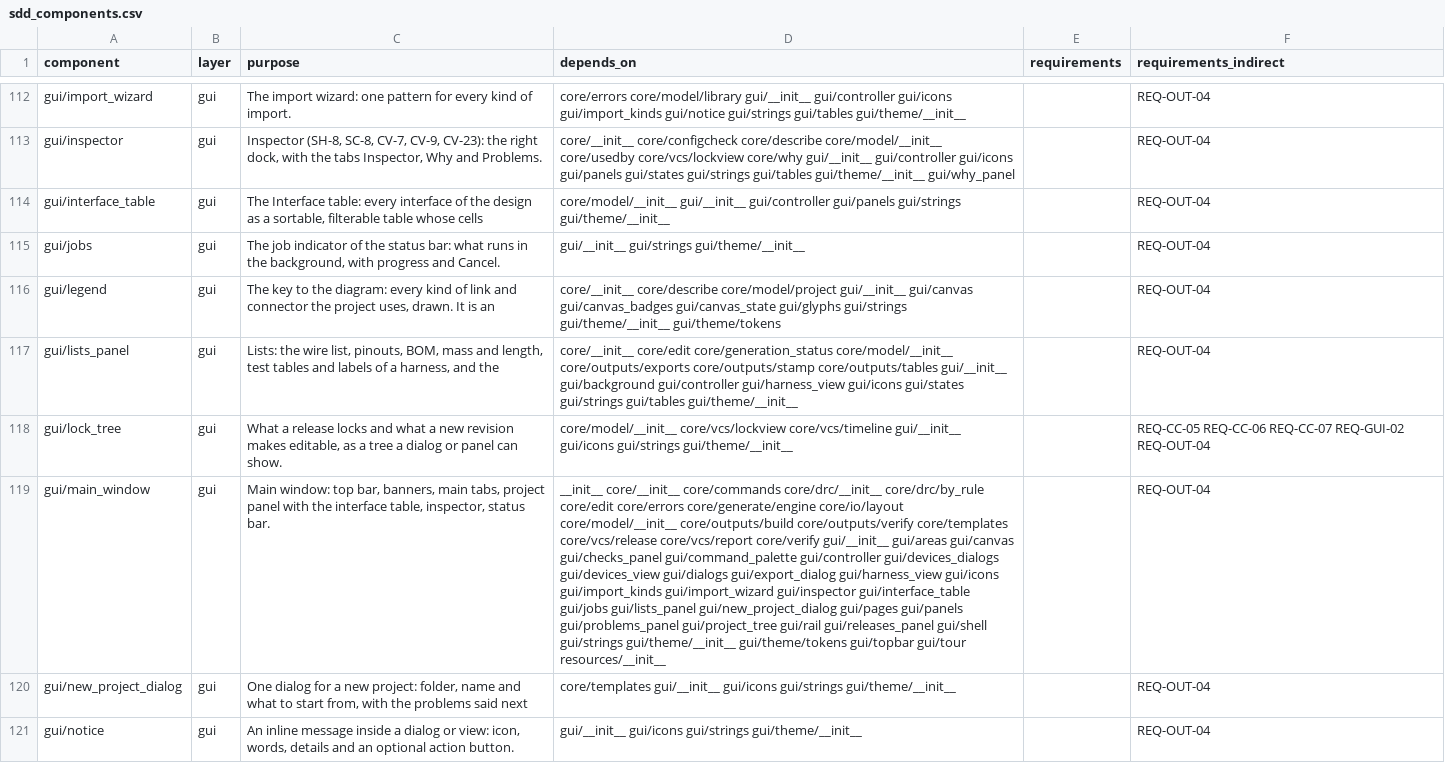
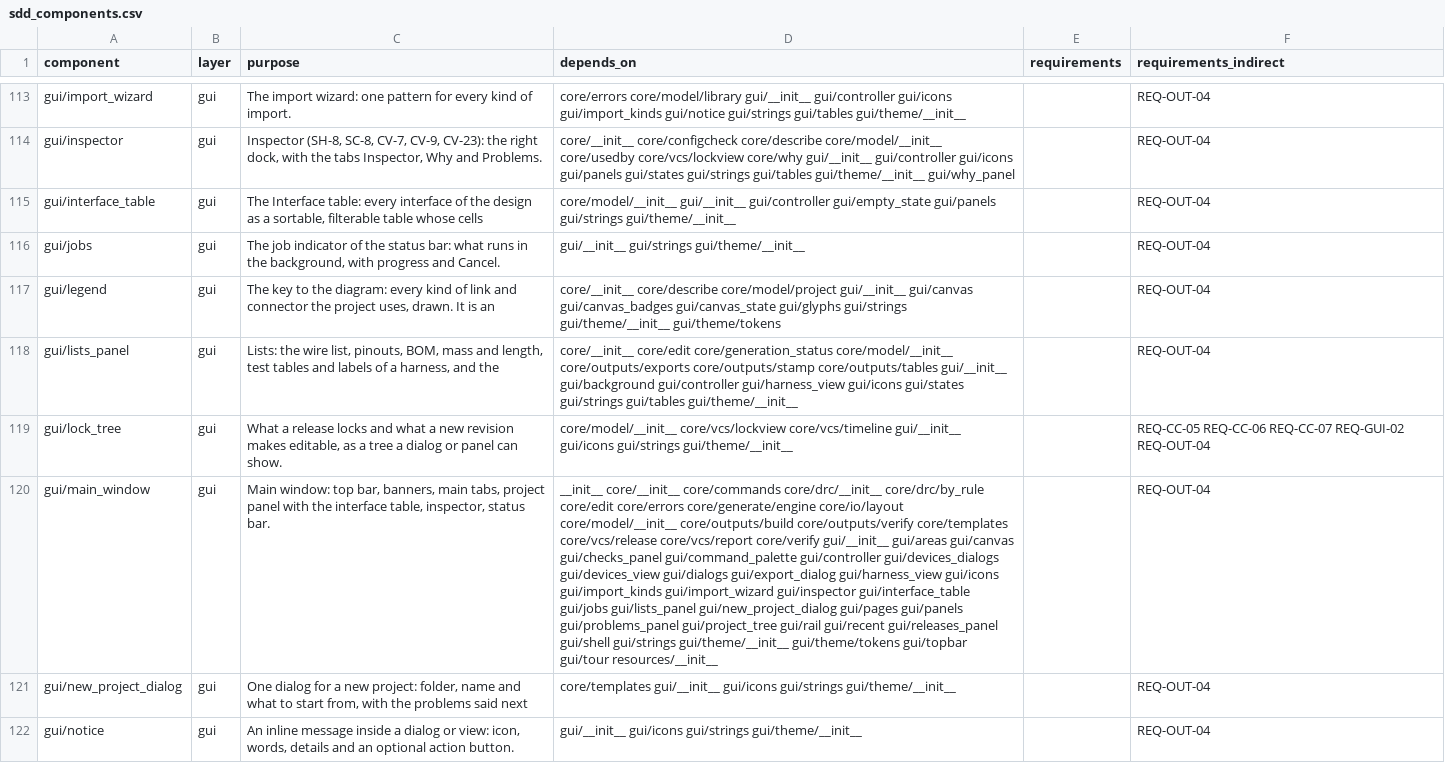
Before and after one commit to 0h3xn4/WireViz-HarnessDesignStudio, a CSV file: HarnessDesignStudio/compliance/sdd_components.csv, drawn as a sheet; only a part is shown, gaps mark what is left out; addresses are those after the commit; the diff covers the shown part only; the diff names each change by its address in the sheet, - before the commit and + after, or states it on an @@ line.

```diff
--- a/HarnessDesignStudio/compliance/sdd_components.csv
+++ b/HarnessDesignStudio/compliance/sdd_components.csv
-D115 (depends_on): …gui/__init__ gui/controller gui/panels gui/strings…
+D115 (depends_on): …gui/__init__ gui/controller gui/empty_state gui/panels gui/strings…
-D120 (depends_on): …gui/project_tree gui/rail gui/releases_panel gui/shell…
+D120 (depends_on): …gui/project_tree gui/rail gui/recent gui/releases_panel gui/shell…
```
Also changed, not shown: 3 added rows and 3 edited cells elsewhere in this file, 33 other files.
